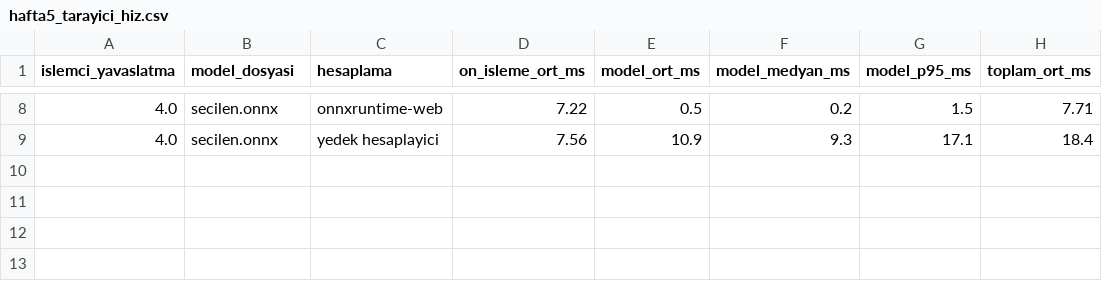
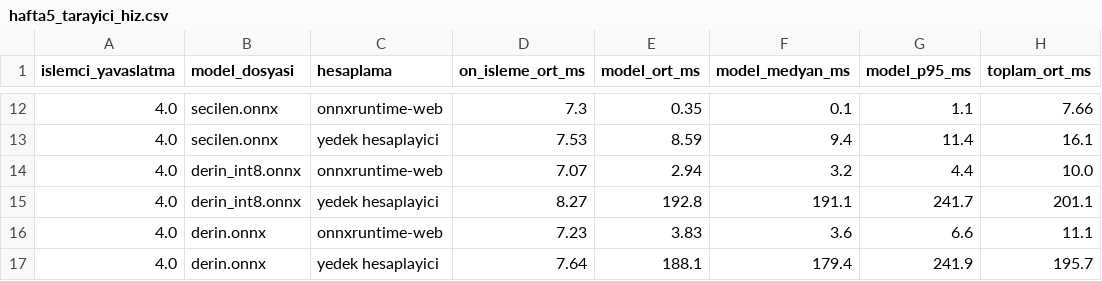
Before and after one commit to aliaydn33/el-yazisi-rakam-tanima, a CSV file: cikti/hafta5_tarayici_hiz.csv, drawn as a sheet; only a part is shown, gaps mark what is left out; the diff covers the shown part only.

```diff
--- a/cikti/hafta5_tarayici_hiz.csv
+++ b/cikti/hafta5_tarayici_hiz.csv
@@ -8,2 +12,6 @@
-4.0,secilen.onnx,onnxruntime-web,7.22,0.5,0.2,1.5,7.71
-4.0,secilen.onnx,yedek hesaplayici,7.56,10.9,9.3,17.1,18.4
+4.0,secilen.onnx,onnxruntime-web,7.3,0.35,0.1,1.1,7.66
+4.0,secilen.onnx,yedek hesaplayici,7.53,8.59,9.4,11.4,16.1
+4.0,derin_int8.onnx,onnxruntime-web,7.07,2.94,3.2,4.4,10.0
+4.0,derin_int8.onnx,yedek hesaplayici,8.27,192.8,191.1,241.7,201.1
+4.0,derin.onnx,onnxruntime-web,7.23,3.83,3.6,6.6,11.1
+4.0,derin.onnx,yedek hesaplayici,7.64,188.1,179.4,241.9,195.7
```
Also changed, not shown: 4 added rows and 26 edited cells elsewhere in this file, cikti/hafta5_onnx.csv, cikti/hafta5_tarayici_dogruluk.csv, 38 other files.
